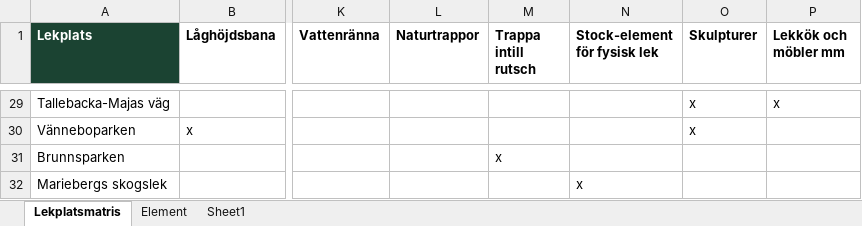
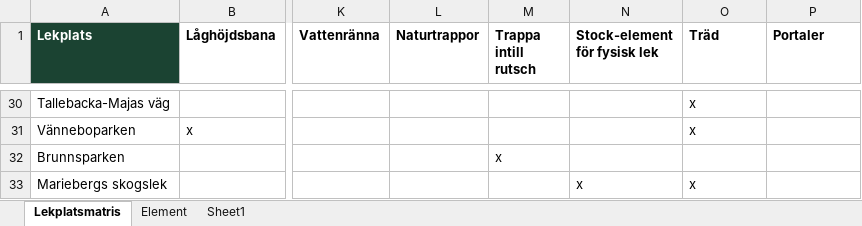
Before and after one commit to FarbrorMartin/lekplatskontroll, an Excel workbook: data/lekplatskontroll.xlsx, sheet Lekplatsmatris, drawn as a sheet; only a part is shown, gaps mark what is left out; values as stored, in another font and other column widths than the file's, no borders; addresses are those after the commit; the diff covers the shown part only; the diff names each change by its address in the sheet, - before the commit and + after, or states it on an @@ line.

Commit message:
Portal, Träd, Äventyrstrappan

```diff
--- a/data/lekplatskontroll.xlsx (sheet Lekplatsmatris)
+++ b/data/lekplatskontroll.xlsx (sheet Lekplatsmatris)
-O1: Skulpturer
+O1: Träd
-P1: Lekkök och möbler mm
+P1: Portaler
-P30 (Portaler): x
+P30 (Portaler): (empty)
-O33 (Träd): (empty)
+O33 (Träd): x
```
Also changed, not shown: 1 added row and 18 edited cells elsewhere in this sheet, sheet Element.
